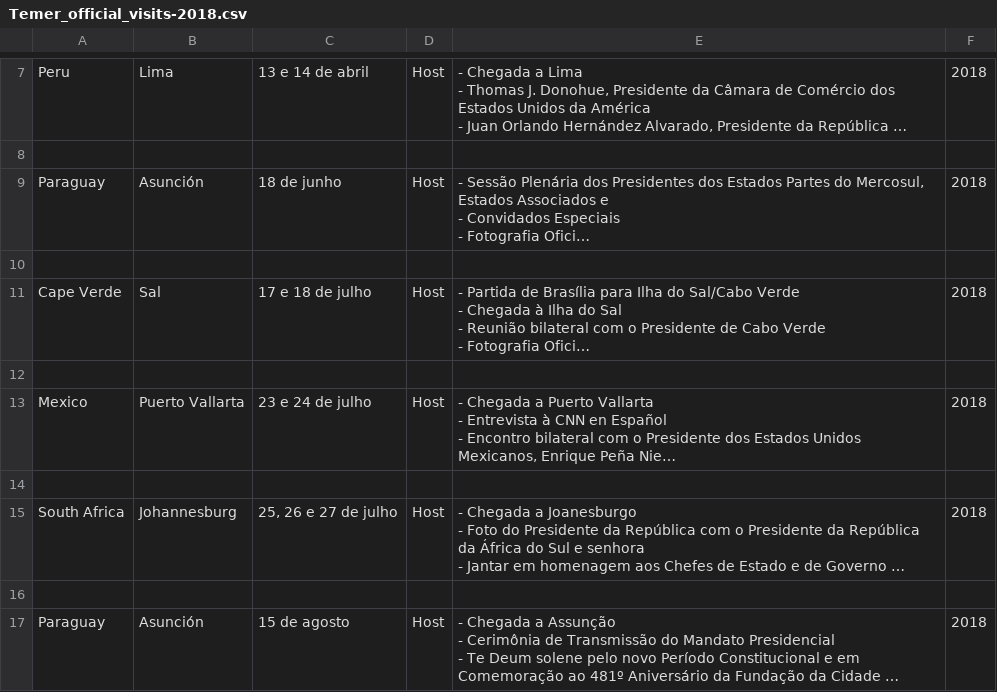
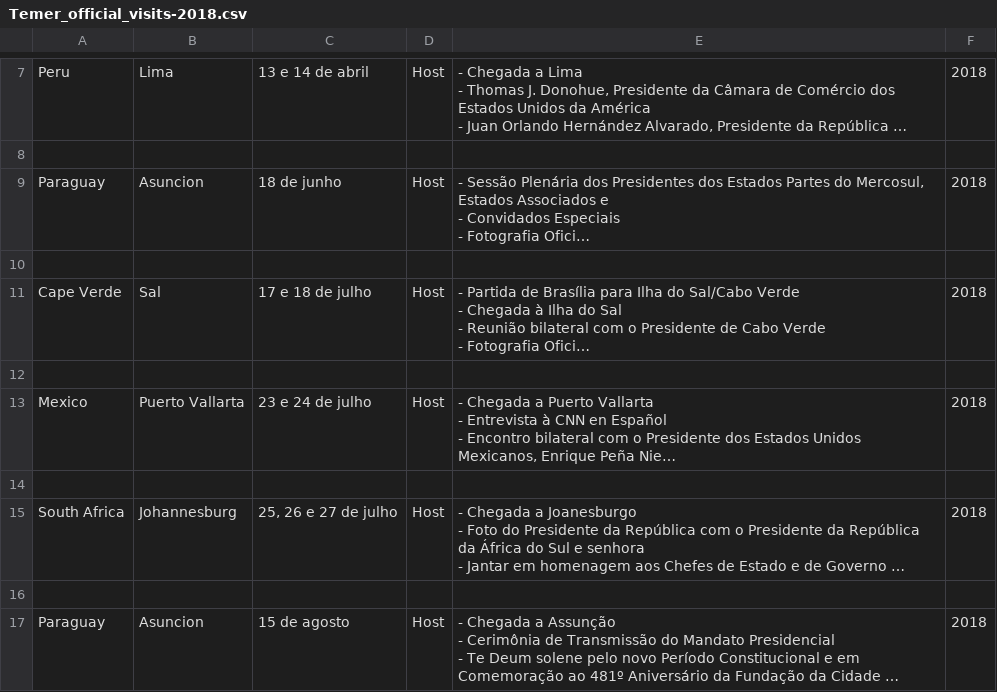
Before and after one commit to GBenevides/diplomatic-footprint, a CSV file: data/Temer_official_visits-2018.csv, drawn as a sheet; only a part is shown, gaps mark what is left out; long unchanged cells end in …; the diff names each change by its address in the sheet, - before the commit and + after, or states it on an @@ line.

```diff
--- a/data/Temer_official_visits-2018.csv
+++ b/data/Temer_official_visits-2018.csv
-B9: Asunción
+B9: Asuncion
-B17: Asunción
+B17: Asuncion
```
Also changed, not shown: data/Dilma_official_visits-2011.csv, data/Dilma_official_visits-2013.csv, 11 other files.
